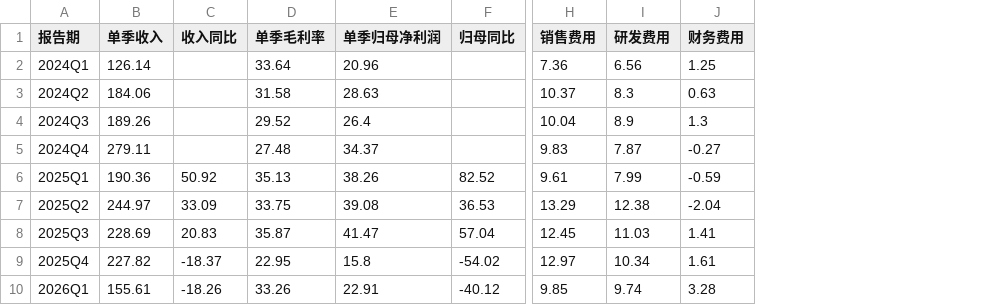
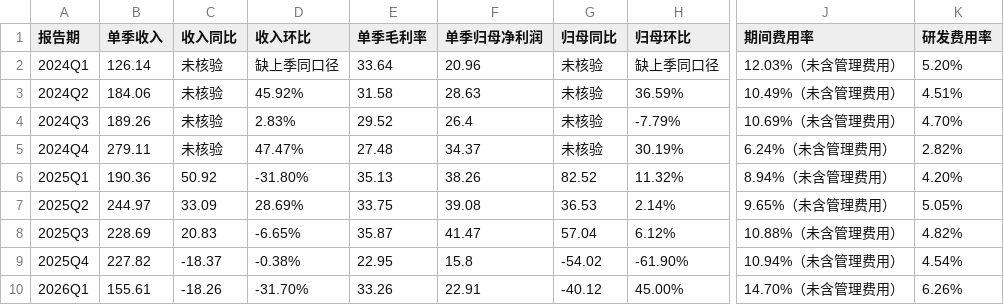
Before and after one commit to teazean/invest-research-site, a CSV file: site/research/公司研究/阳光电源（300274.SZ）调研/csv/季度利润表.csv, drawn as a sheet; only a part is shown, gaps mark what is left out; removed rows and columns are numbered as before the commit, all else as after; the diff names each change by its address in the sheet, - before the commit and + after, or states it on an @@ line.

```diff
--- a/site/research/公司研究/阳光电源（300274.SZ）调研/csv/季度利润表.csv
+++ b/site/research/公司研究/阳光电源（300274.SZ）调研/csv/季度利润表.csv
+column D (收入环比), rows 2-10: 缺上季同口径 | 45.92% | 2.83% | 47.47% | -31.80% | 28.69% | -6.65% | -0.38% | -31.70%
+column H (归母环比), rows 2-10: 缺上季同口径 | 36.59% | -7.79% | 30.19% | 11.32% | 2.14% | 6.12% | -61.90% | 45.00%
-column H (销售费用), rows 2-10: 7.36 | 10.37 | 10.04 | 9.83 | 9.61 | 13.29 | 12.45 | 12.97 | 9.85
-column I (研发费用), rows 2-10: 6.56 | 8.3 | 8.9 | 7.87 | 7.99 | 12.38 | 11.03 | 10.34 | 9.74
-column J (财务费用), rows 2-10: 1.25 | 0.63 | 1.3 | -0.27 | -0.59 | -2.04 | 1.41 | 1.61 | 3.28
+column J (期间费用率), rows 2-10: 12.03%（未含管理费用） | 10.49%（未含管理费用） | 10.69%（未含管理费用） | 6.24%（未含管理费用） | 8.94%（未含管理费用） | 9.65%（未含管理费用） | 10.88%（未含管理费用） | 10.94%（未含管理费用） | 14.70%（未含管理费用）
+column K (研发费用率), rows 2-10: 5.20% | 4.51% | 4.70% | 2.82% | 4.20% | 5.05% | 4.82% | 4.54% | 6.26%
-C2:C5 (收入同比): (empty)
+C2:C5 (收入同比): 未核验
-G2:G5 (归母同比): (empty)
+G2:G5 (归母同比): 未核验
```
Also changed, not shown: site/research/公司研究/阳光电源（300274.SZ）调研/csv/季度资产负债表.csv, site/research/公司研究/阳光电源（300274.SZ）调研/csv/年度现金流量表.csv, 44 other files.
